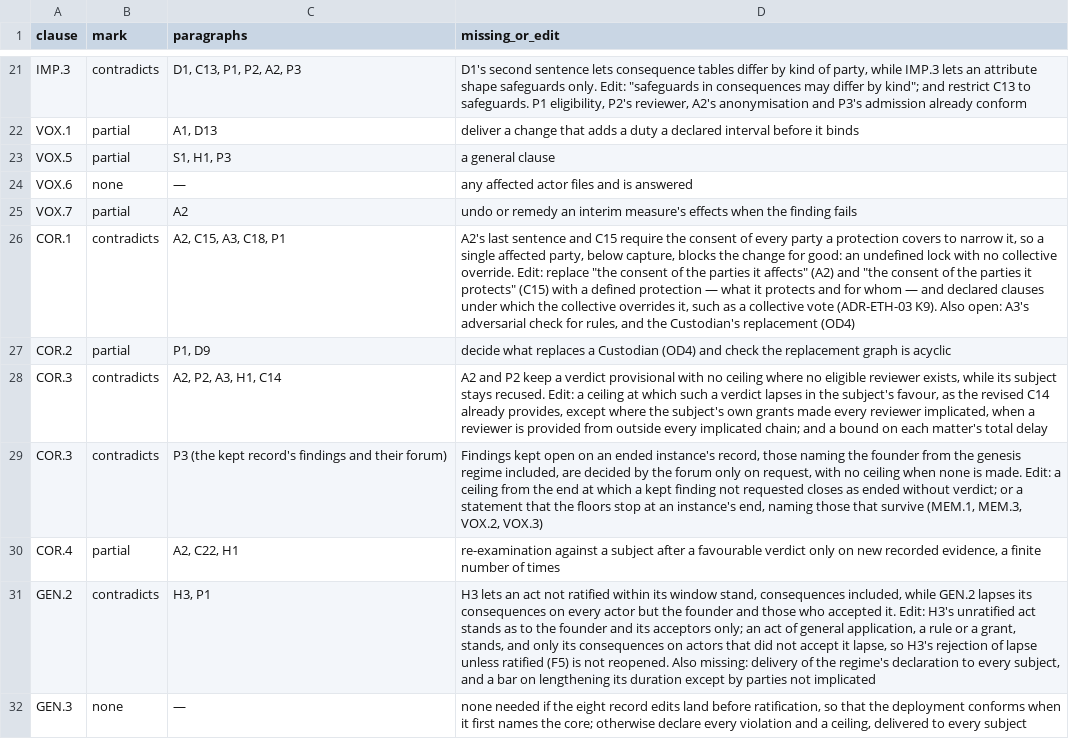
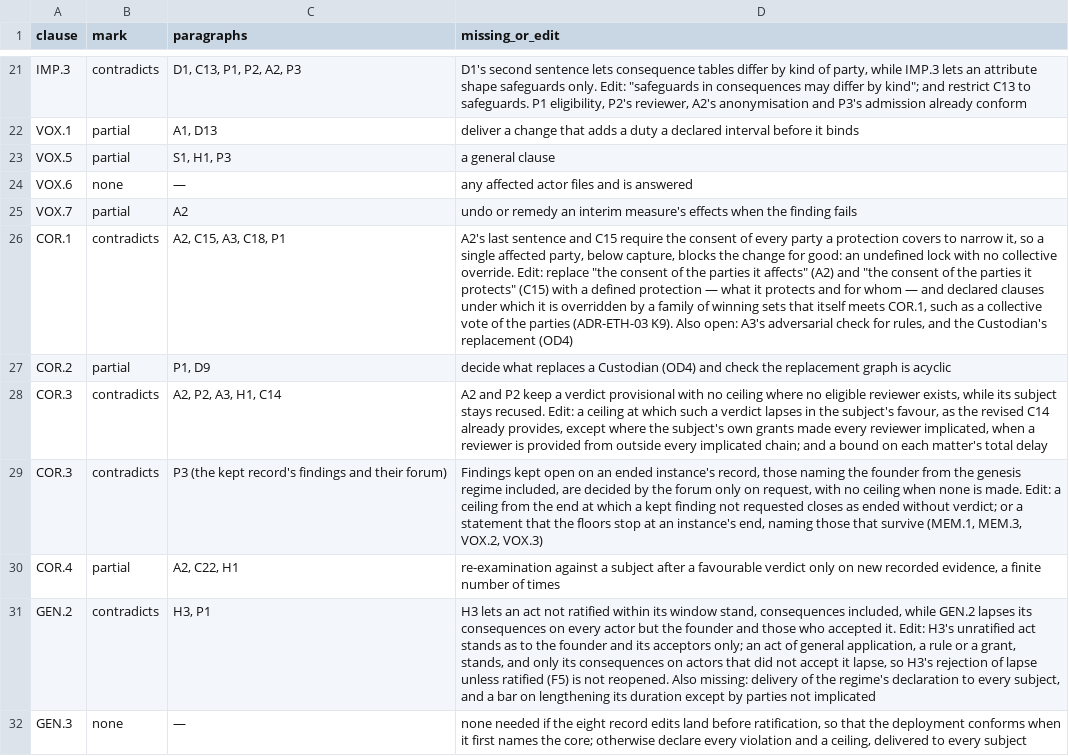
Before and after one commit to meta-agentic/meta-ethics, a TSV file: core/core-gaps.tsv, drawn as a sheet; only a part is shown, gaps mark what is left out; the diff names each change by its address in the sheet, - before the commit and + after, or states it on an @@ line.

Commit message:
docs(core): a lock is overridden by a gate that meets COR.1, and changed only under its own clauses
No party, seat holder or class below capture can block a change for ever; a seat every winning set contains blocks nothing for ever because its holder is replaceable. A lock, its definition included, is narrowed, overridden or removed only under its declared override clauses.

```diff
--- a/core/core-gaps.tsv
+++ b/core/core-gaps.tsv
-D26 (missing_or_edit): …under which the collective overrides it, such as a collective vote (ADR-ETH-03 K9).…
+D26 (missing_or_edit): …under which it is overridden by a family of winning sets that itself meets COR.1, such as a collective vote of the parties (ADR-ETH-03 K9).…
```
Also changed, not shown: 3 other files.
